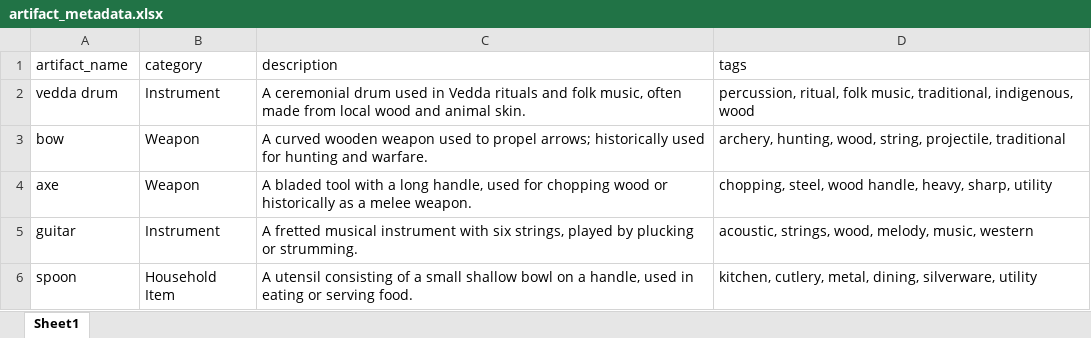
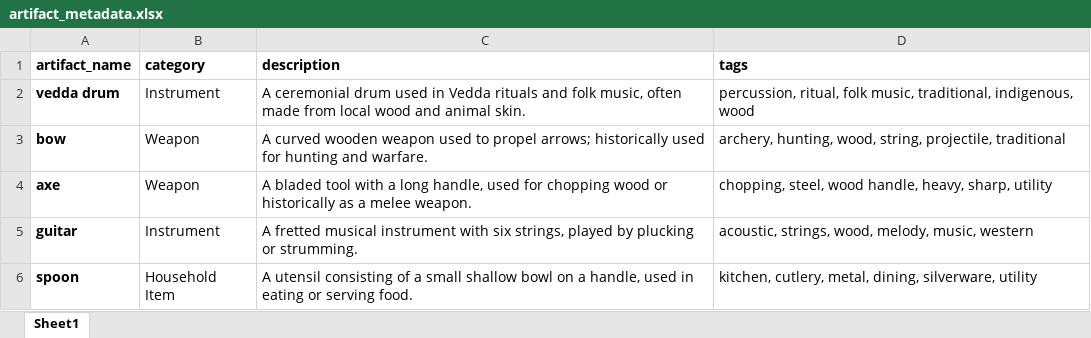
Before and after one commit to nadilliyanage/Vedda-System, an Excel workbook: backend/artifact-identifier-service/data/artifact_metadata.xlsx, sheet Sheet1, drawn as a sheet; values as stored, in another font and other column widths than the file's, no borders; charts and pictures not drawn; the diff names each change by its address in the sheet, - before the commit and + after, or states it on an @@ line.

Commit message:
Add file downloader utility and update configuration for model and metadata URLs

```diff
--- a/backend/artifact-identifier-service/data/artifact_metadata.xlsx (sheet Sheet1)
+++ b/backend/artifact-identifier-service/data/artifact_metadata.xlsx (sheet Sheet1)
-A1:D1 bold: off
+A1:D1 bold: on
-A2:A6 bold: off
+A2:A6 bold: on
```
Also changed, not shown: charts or pictures, 5 other files.
